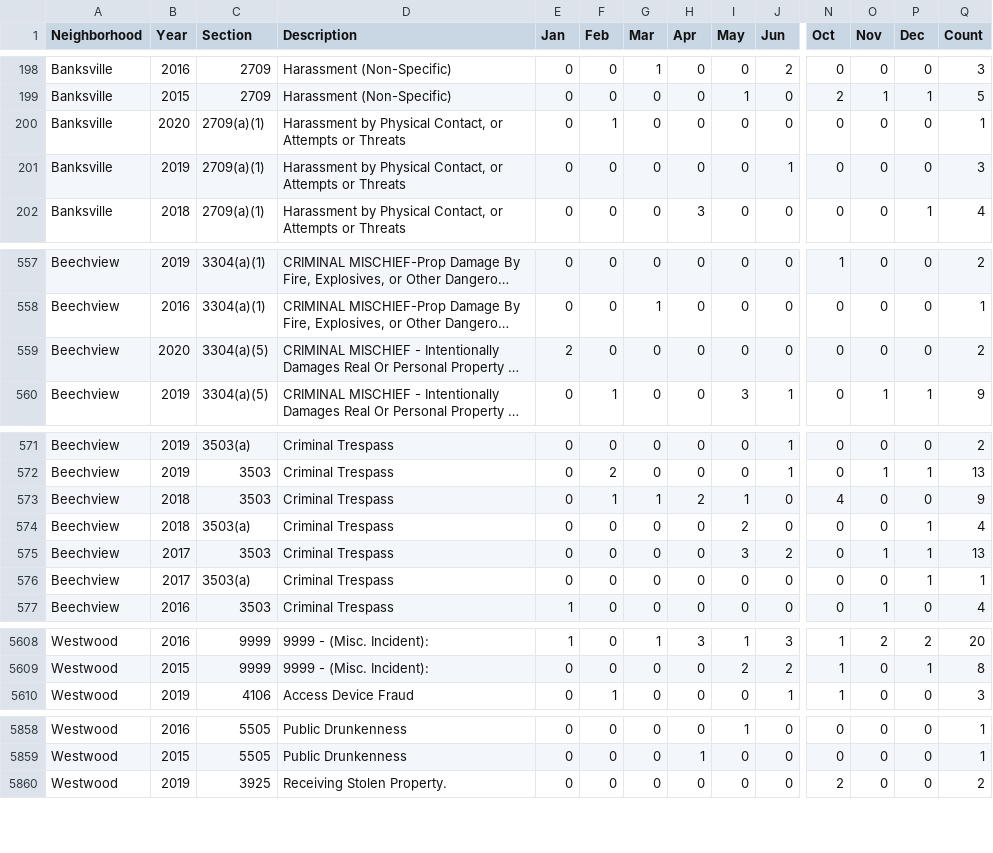
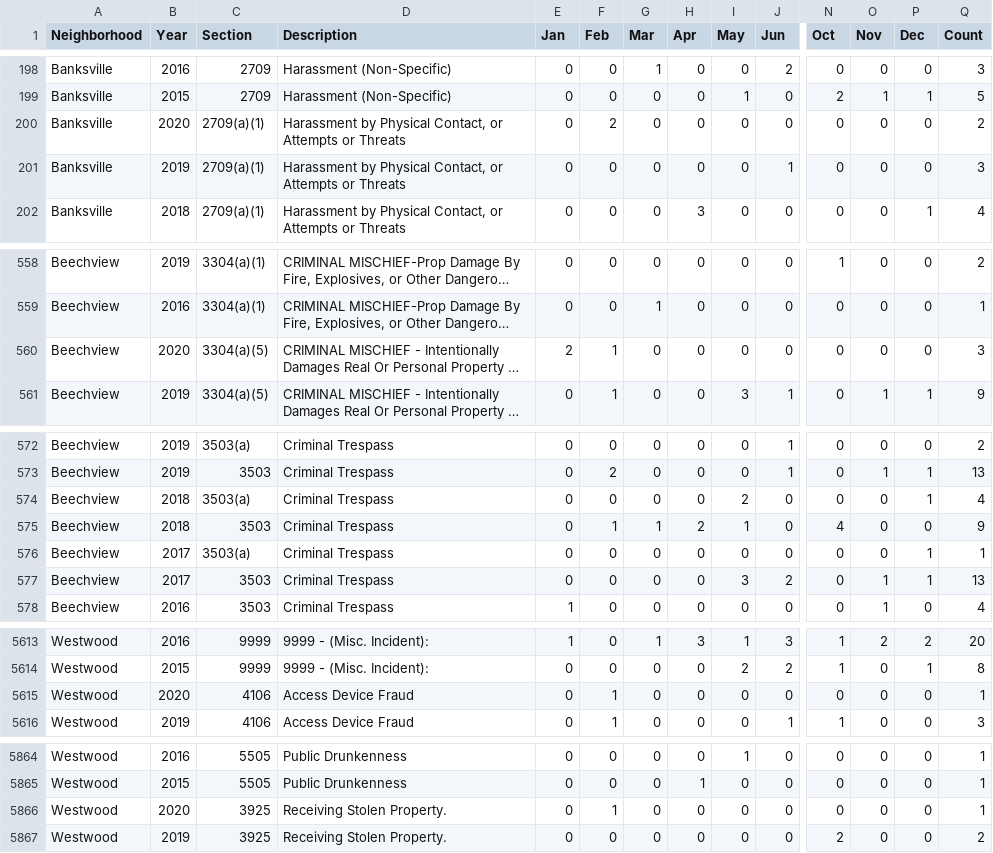
Before and after one commit to mhowe0422/mhowe0422.github.io, a CSV file: Zone6/Zone6data.csv, drawn as a sheet; only a part is shown, gaps mark what is left out; long unchanged cells end in …; addresses are those after the commit; rows hold the shown columns only; the diff covers the shown part only; the diff names each change by its address in the sheet, - before the commit and + after, or states it on an @@ line.

```diff
--- a/Zone6/Zone6data.csv
+++ b/Zone6/Zone6data.csv
-F200 (Feb): 1
+F200 (Feb): 2
-Q200 (Count): 1
+Q200 (Count): 2
-F560 (Feb): 0
+F560 (Feb): 1
-Q560 (Count): 2
+Q560 (Count): 3
@@ row 573 moved to row 575: Beechview @@
@@ row 575 moved to row 577: Beechview @@
+row 5615: Westwood | 2020 | 4106 | Access Device Fraud | 0 | 1 | 0 | 0 | 0 | 0 | 0 | 0 | 0 | 1
+row 5866: Westwood | 2020 | 3925 | Receiving Stolen Property. | 0 | 1 | 0 | 0 | 0 | 0 | 0 | 0 | 0 | 1
```
Also changed, not shown: 5 added rows, 1 moved row and 10 edited cells elsewhere in this file, 1 other file.
